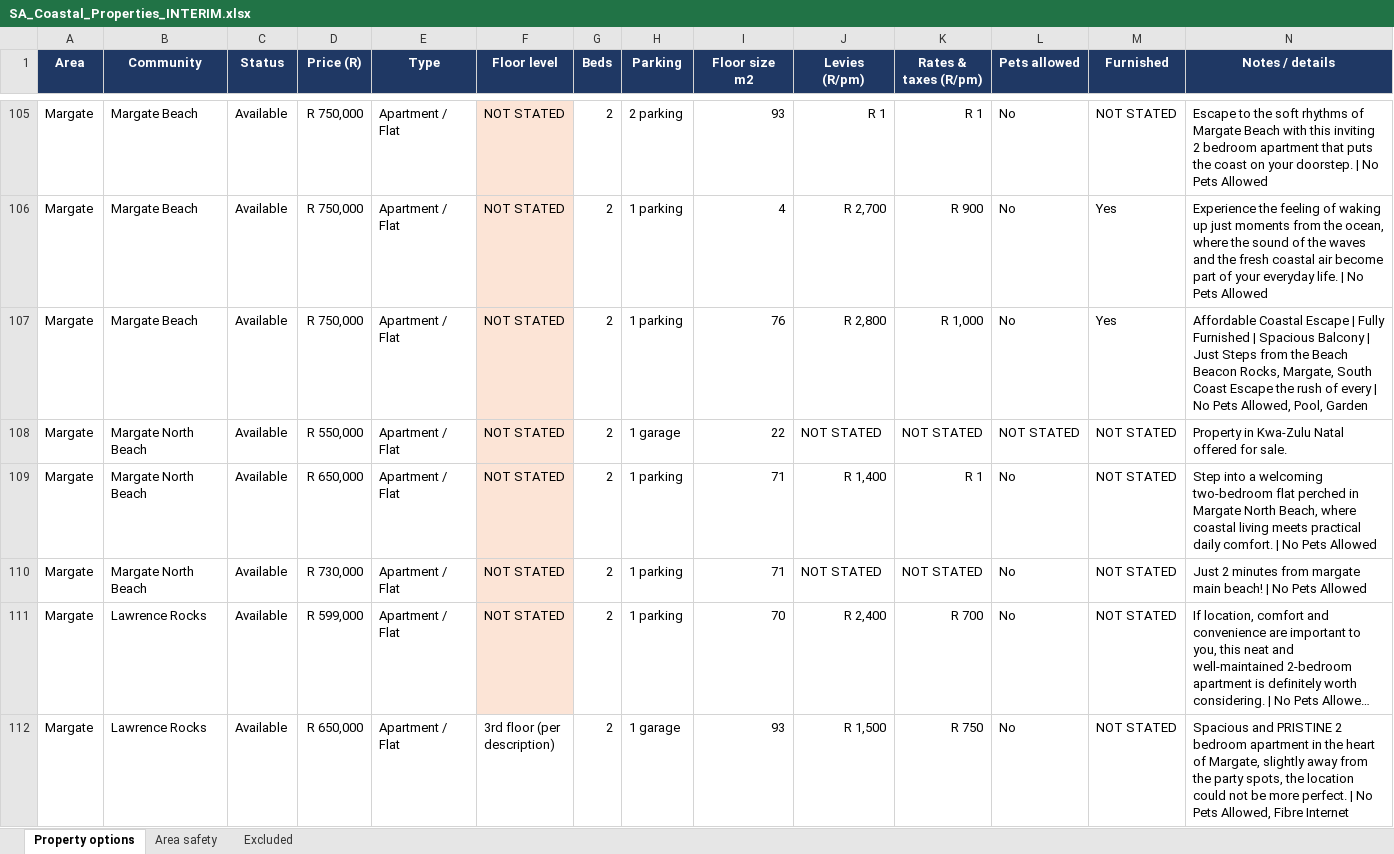
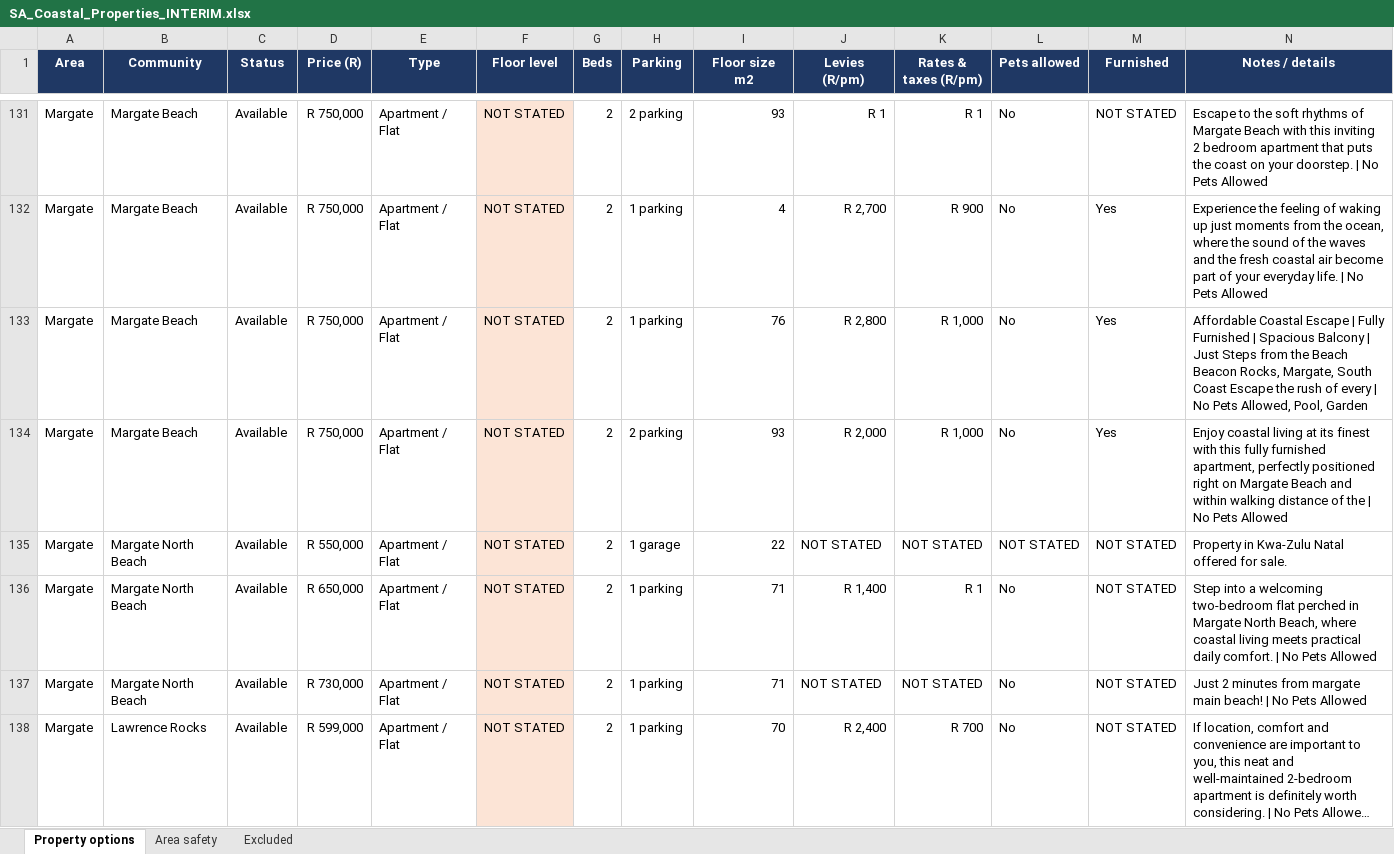
Before and after one commit to thecelestialaum-rgb/JennaSA, an Excel workbook: SA_Coastal_Properties_INTERIM.xlsx, sheet Property options, drawn as a sheet; only a part is shown, gaps mark what is left out; the shorter side is filled out with more unchanged rows; long unchanged cells end in …; values as stored, in another font and other column widths than the file's, no borders; charts and pictures not drawn; rows hold the shown columns only; the diff covers the shown part only; the diff names each change by its address in the sheet, - before the commit and + after, or states it on an @@ line.

```diff
--- a/SA_Coastal_Properties_INTERIM.xlsx (sheet Property options)
+++ b/SA_Coastal_Properties_INTERIM.xlsx (sheet Property options)
+row 134: Margate | Margate Beach | Available | R 750,000 | Apartment / Flat | NOT STATED | 2 | 2 parking | 93 | R 2,000 | R 1,000 | No | Yes | Enjoy coastal living at its finest with this fully furnished apartment, perfectly positioned right on Margate Beach and within walking distance of the | No Pets Allowed
```
Also changed, not shown: 28 added rows elsewhere in this sheet, sheet Excluded, sheet Area safety, formulas that keep their value.
